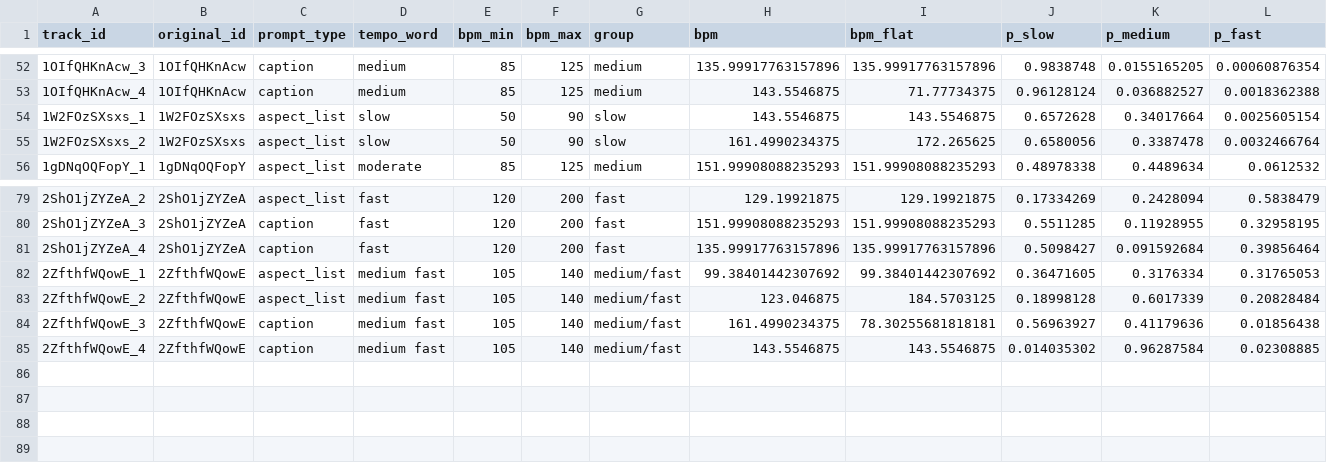
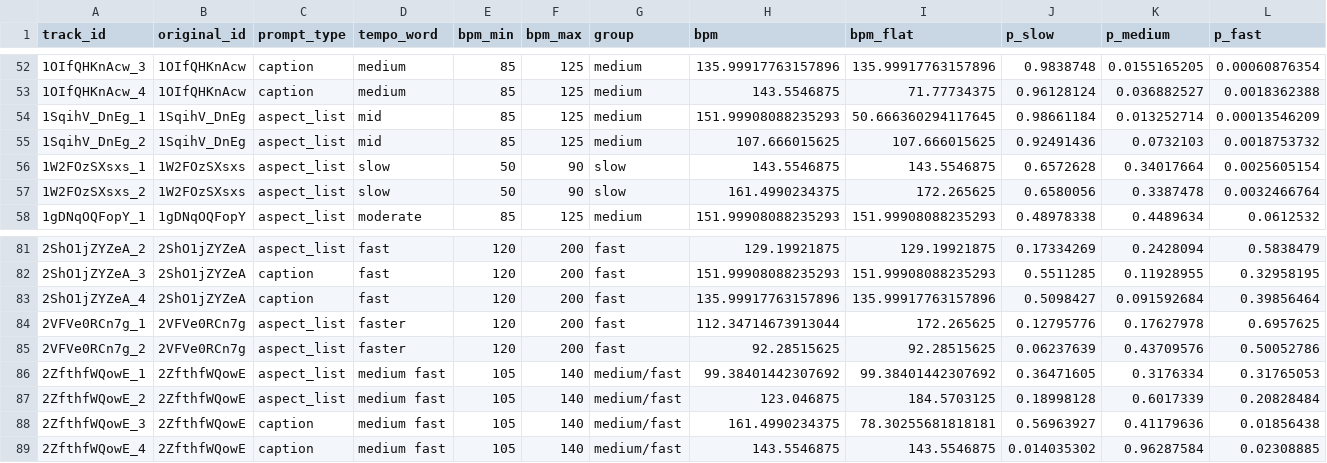
Before and after one commit to khimiakk/ai-music-validator, a CSV file: results/tempo_comparison.csv, drawn as a sheet; only a part is shown, gaps mark what is left out; rows hold the shown columns only; the diff names each change by its address in the sheet, - before the commit and + after, or states it on an @@ line.

Commit message:
Stage 4: verdicts, CLAP baseline and evaluation
- src/aimv/verdicts.py: verdict per requirement from cached CLAP embeddings
  (tempo words with prior correction, vocal presence / gender zero-shot,
  percentile-calibrated CLAP similarity for everything else, hallucinated
  vocals), per-category predictions
- src/aimv/evaluation.py: precision / recall / F1 / ROC-AUC with 95% cluster
  bootstrap CIs over original_id, GroupKFold thresholds
- scripts/run_validation.py: per-category metrics on three GT subsets vs a
  trivial baseline, track-level comparison with global CLAP similarity, tau
  sweep, vocals, emotion, verdict shares, aspect list vs caption, summary.md
- Tempo comparison rerun with the new parser (88 tracks, AUC 0.47/0.69/0.90)
- Unit tests for verdicts and evaluation; README results section

```diff
--- a/results/tempo_comparison.csv
+++ b/results/tempo_comparison.csv
+row 54: 1SqihV_DnEg_1 | 1SqihV_DnEg | aspect_list | mid | 85 | 125 | medium | 151.99908088235293 | 50.666360294117645 | 0.98661184 | 0.013252714 | 0.00013546209
+row 55: 1SqihV_DnEg_2 | 1SqihV_DnEg | aspect_list | mid | 85 | 125 | medium | 107.666015625 | 107.666015625 | 0.92491436 | 0.0732103 | 0.0018753732
+row 84: 2VFVe0RCn7g_1 | 2VFVe0RCn7g | aspect_list | faster | 120 | 200 | fast | 112.34714673913044 | 172.265625 | 0.12795776 | 0.17627978 | 0.6957625
+row 85: 2VFVe0RCn7g_2 | 2VFVe0RCn7g | aspect_list | faster | 120 | 200 | fast | 92.28515625 | 92.28515625 | 0.06237639 | 0.43709576 | 0.50052786
```
Also changed, not shown: results/tempo_comparison_summary.csv, 23 other files.
